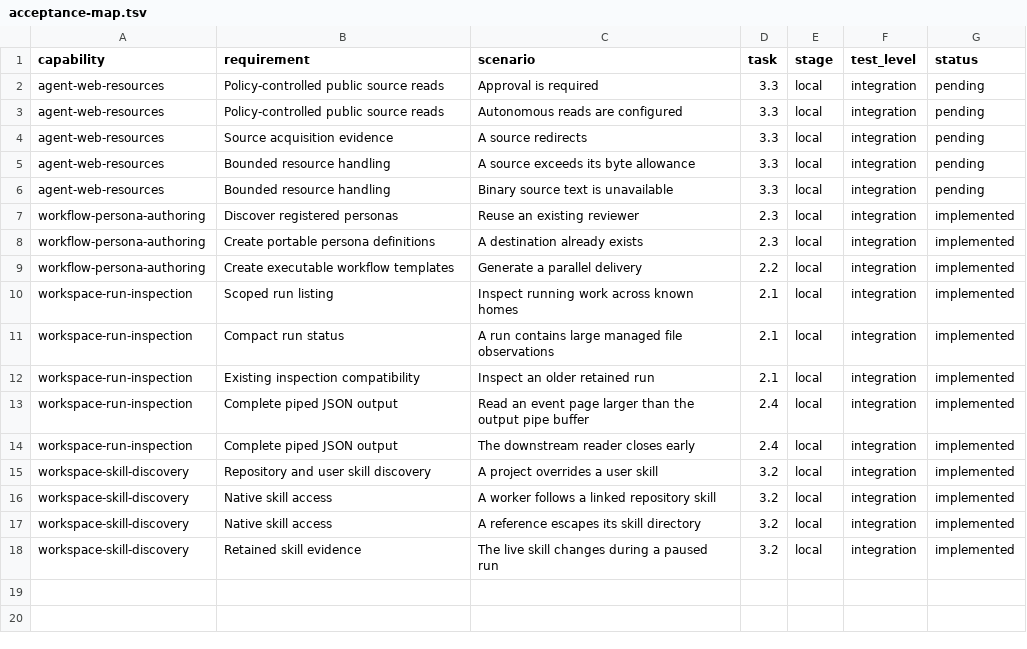
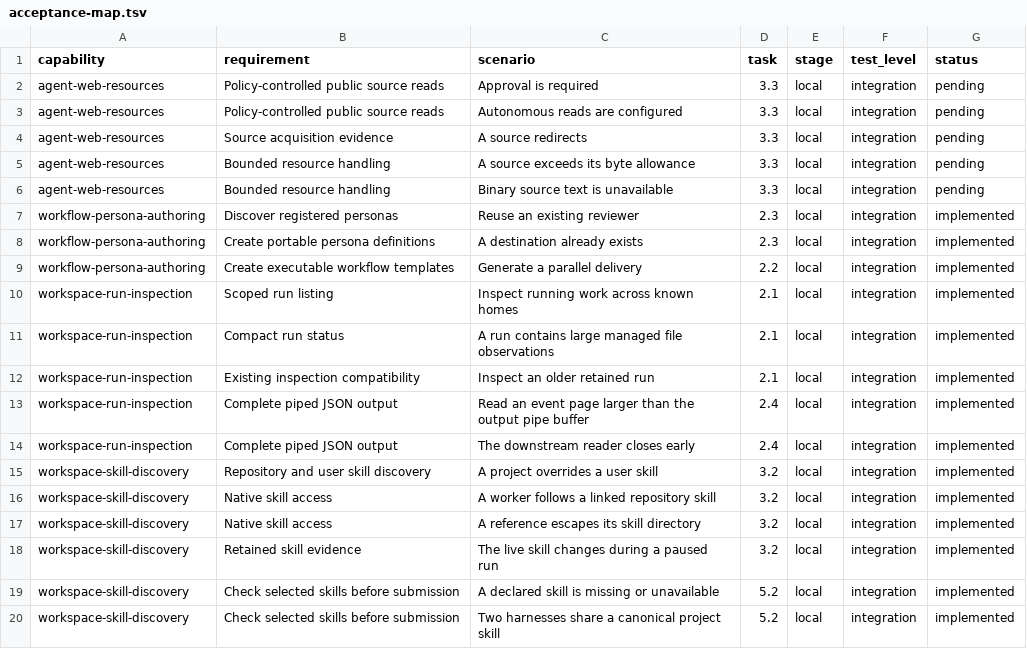
Before and after one commit to thecharge/titan-nano, a TSV file: openspec/changes/improve-workspace-agent-experience/research/acceptance-map.tsv, drawn as a sheet.

Commit message:
fix(cli): validate workflow skill bindings before dispatch
Implemented directly with Codex. The changes were not produced by a Titan workflow.

Written by hand:
 apps/cli/src/commands/workflows.ts
Written by hand:
 docs/workspace-capabilities.md
Written by hand:
 openspec/changes/improve-workspace-agent-experience/design.md
Written by hand:
 openspec/changes/improve-workspace-agent-experience/evidence.md
Written by hand:
 openspec/changes/improve-workspace-agent-experience/research/acceptance-map.tsv
Written by hand:
 openspec/changes/improve-workspace-agent-experience/specs/workspace-skill-discovery/spec.md
Written by hand:
 openspec/changes/improve-workspace-agent-experience/tasks.md
Written by hand:
 packages/runner/src/engine.ts
Written by hand:
 packages/types/src/cli.ts
Written by hand:
 packages/workflow/src/index.ts
Written by hand:
 packages/workflow/src/personas.ts
Written by hand:
 testing/cases/skills.ts
Written by hand:
 testing/factories/skills.ts
Written by hand:
 testing/integration/skills.test.ts

```diff
--- a/openspec/changes/improve-workspace-agent-experience/research/acceptance-map.tsv
+++ b/openspec/changes/improve-workspace-agent-experience/research/acceptance-map.tsv
@@ -18 +18,3 @@ workspace-skill-discovery	Native skill access	A reference escapes its skill dire
 workspace-skill-discovery	Retained skill evidence	The live skill changes during a paused run	3.2	local	integration	implemented
+workspace-skill-discovery	Check selected skills before submission	A declared skill is missing or unavailable	5.2	local	integration	implemented
+workspace-skill-discovery	Check selected skills before submission	Two harnesses share a canonical project skill	5.2	local	integration	implemented
```
Also changed, not shown: 13 other files.
